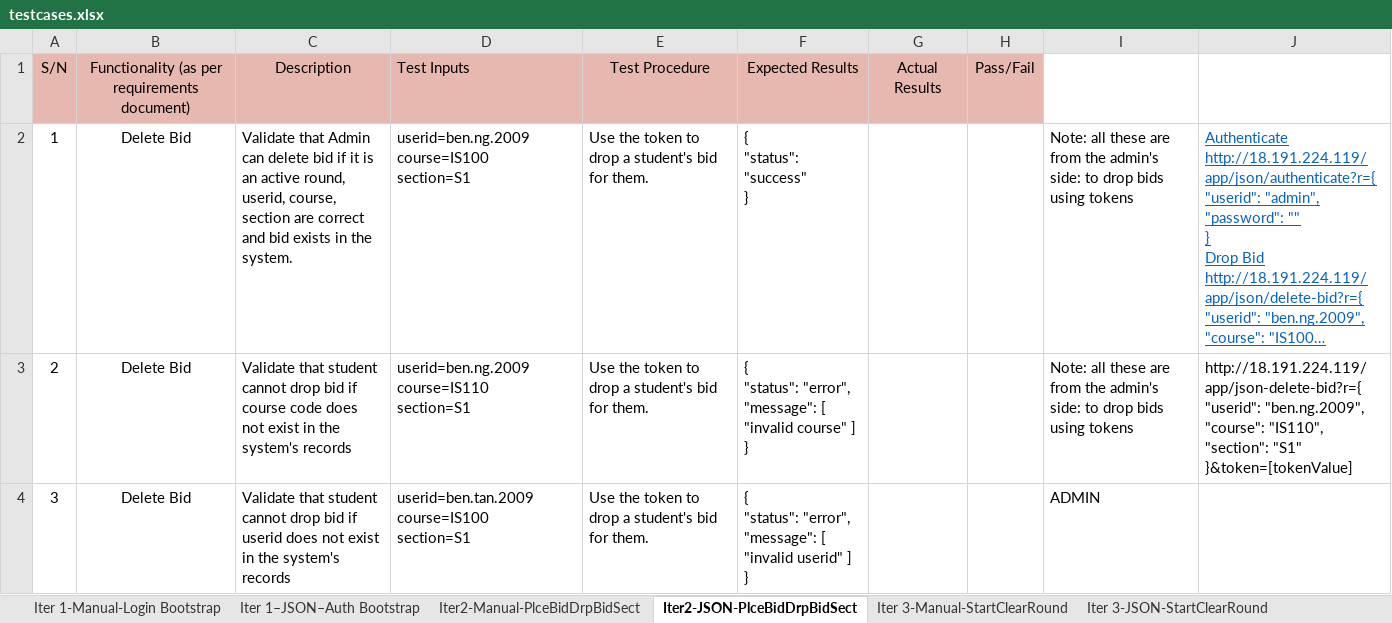
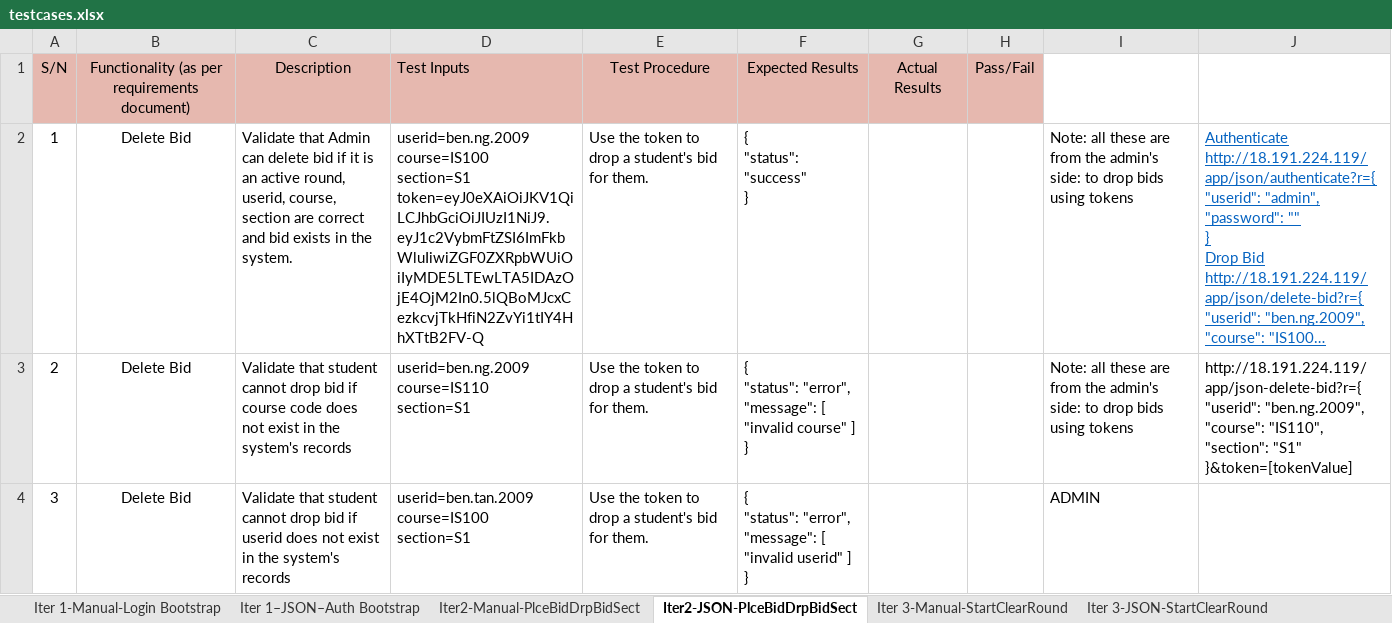
Before and after one commit to weichen-0/Bidding-Online-System, an Excel workbook: testing/testcases.xlsx, sheet Iter2-JSON-PlceBidDrpBidSect, drawn as a sheet; only a part is shown; long unchanged cells end in …; values as stored, in another font and other column widths than the file's, no borders; ↵ is a line break in a cell; the diff names each change by its address in the sheet, - before the commit and + after, or states it on an @@ line.

Commit message:
Update testcases.xlsx

```diff
--- a/testing/testcases.xlsx (sheet Iter2-JSON-PlceBidDrpBidSect)
+++ b/testing/testcases.xlsx (sheet Iter2-JSON-PlceBidDrpBidSect)
-D2: …course=IS100 ↵ section=S1
+D2: …course=IS100 ↵ section=S1 ↵ token=eyJ0eXAiOiJKV1QiLCJhbGciOiJIUzI1NiJ9.eyJ1c2VybmFtZSI6ImFkbWluIiwiZGF0ZXRpbWUiOiIyMDE5LTEwLTA5IDAzOjE4OjM2In0.5lQBoMJcxCezkcvjTkHfiN2ZvYi1tIY4HhXTtB2FV-Q
```
